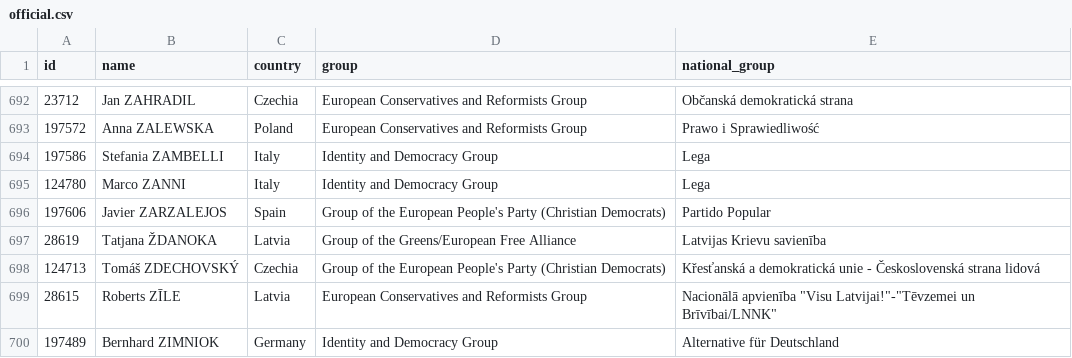
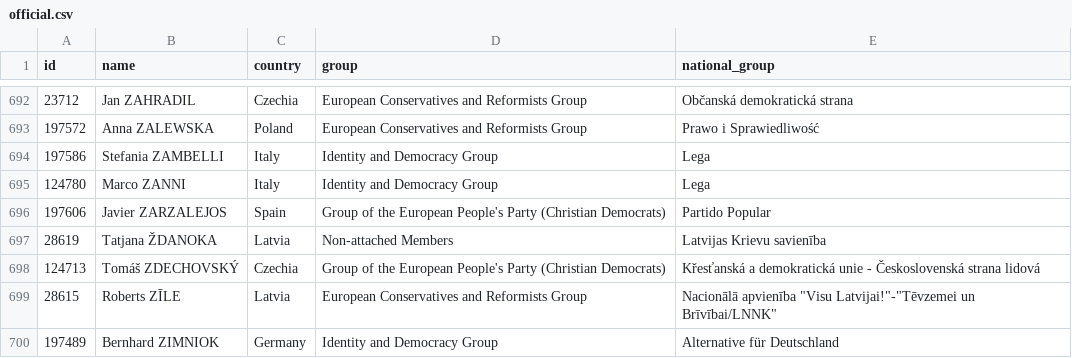
Before and after one commit to every-politician-scrapers/european-parliament, a CSV file: data/official.csv, drawn as a sheet; only a part is shown, gaps mark what is left out.

```diff
--- a/data/official.csv
+++ b/data/official.csv
@@ -696,3 +696,3 @@ id,name,country,group,national_group
 197606,Javier ZARZALEJOS,Spain,Group of the European People's Party (Christian Democrats),Partido Popular
-28619,Tatjana ŽDANOKA,Latvia,Group of the Greens/European Free Alliance,Latvijas Krievu savienība
+28619,Tatjana ŽDANOKA,Latvia,Non-attached Members,Latvijas Krievu savienība
 124713,Tomáš ZDECHOVSKÝ,Czechia,Group of the European People's Party (Christian Democrats),Křesťanská a demokratická unie - Československá strana lidová
```
